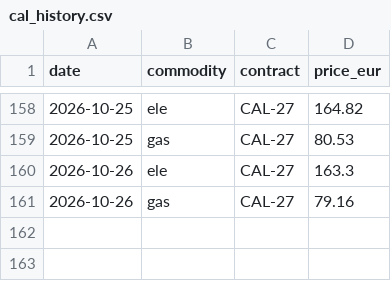
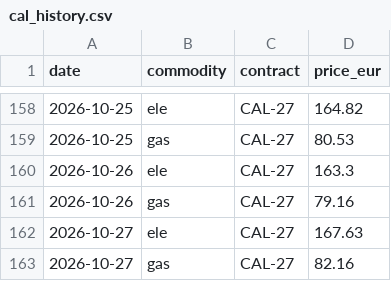
Before and after one commit to RobertChmelar/nepreplacejte, a CSV file: data/cal_history.csv, drawn as a sheet; only a part is shown, gaps mark what is left out; the diff names each change by its address in the sheet, - before the commit and + after, or states it on an @@ line.

Commit message:
data: denní aktualizace (2026-10-29)

```diff
--- a/data/cal_history.csv
+++ b/data/cal_history.csv
+row 162: 2026-10-27 | ele | CAL-27 | 167.63
+row 163: 2026-10-27 | gas | CAL-27 | 82.16
```
Also changed, not shown: 1 other file.
